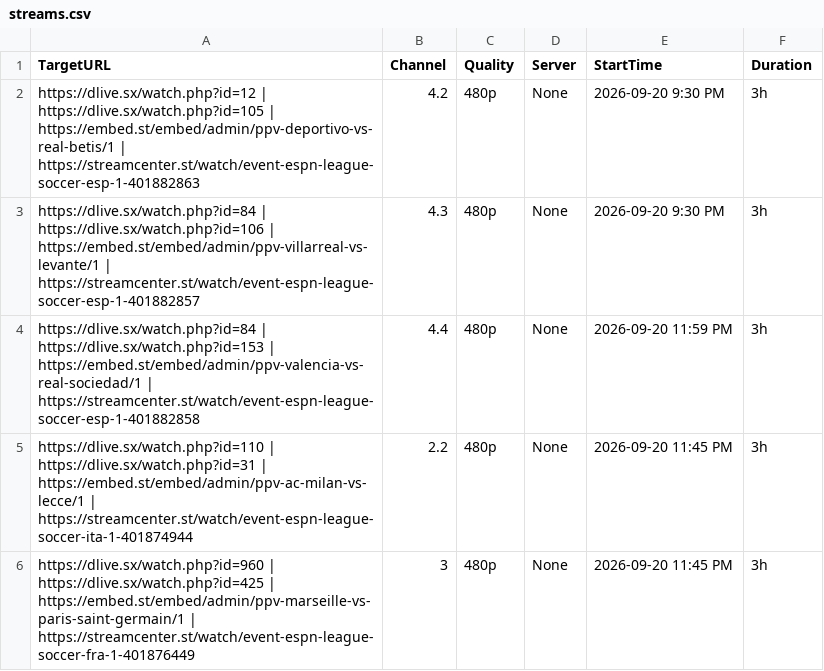
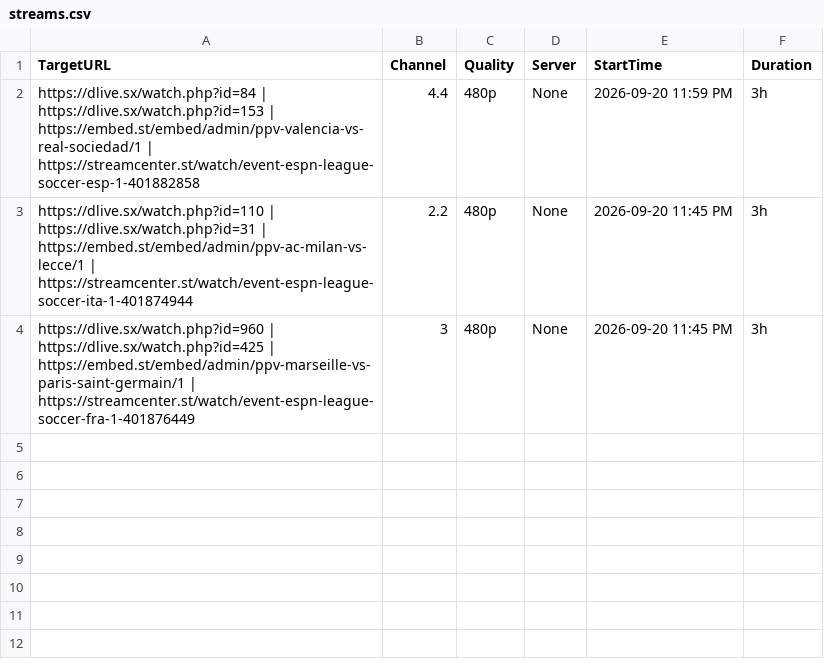
Before and after one commit to poorpeople-cmd/bbbbbbbbb-1111, a CSV file: streams.csv, drawn as a sheet; the diff names each change by its address in the sheet, - before the commit and + after, or states it on an @@ line.

```diff
--- a/streams.csv
+++ b/streams.csv
-row 2: https://dlive.sx/watch.php?id=12 | https://dlive.sx/watch.php?id=105 | https://embed.st/embed/admin/ppv-deportivo-vs-real-betis/1 | https://streamcenter.st/watch/event-espn-league-soccer-esp-1-401882863 | 4.2 | 480p | None | 2026-09-20 9:30 PM | 3h
-row 3: https://dlive.sx/watch.php?id=84 | https://dlive.sx/watch.php?id=106 | https://embed.st/embed/admin/ppv-villarreal-vs-levante/1 | https://streamcenter.st/watch/event-espn-league-soccer-esp-1-401882857 | 4.3 | 480p | None | 2026-09-20 9:30 PM | 3h
```
